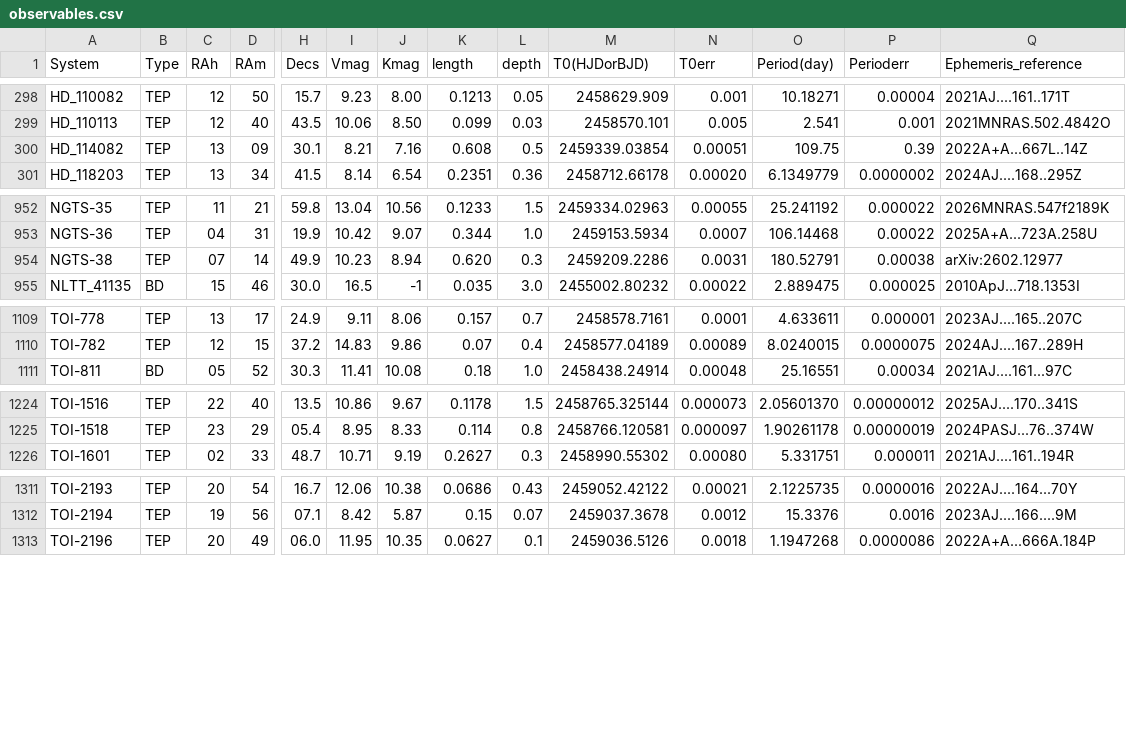
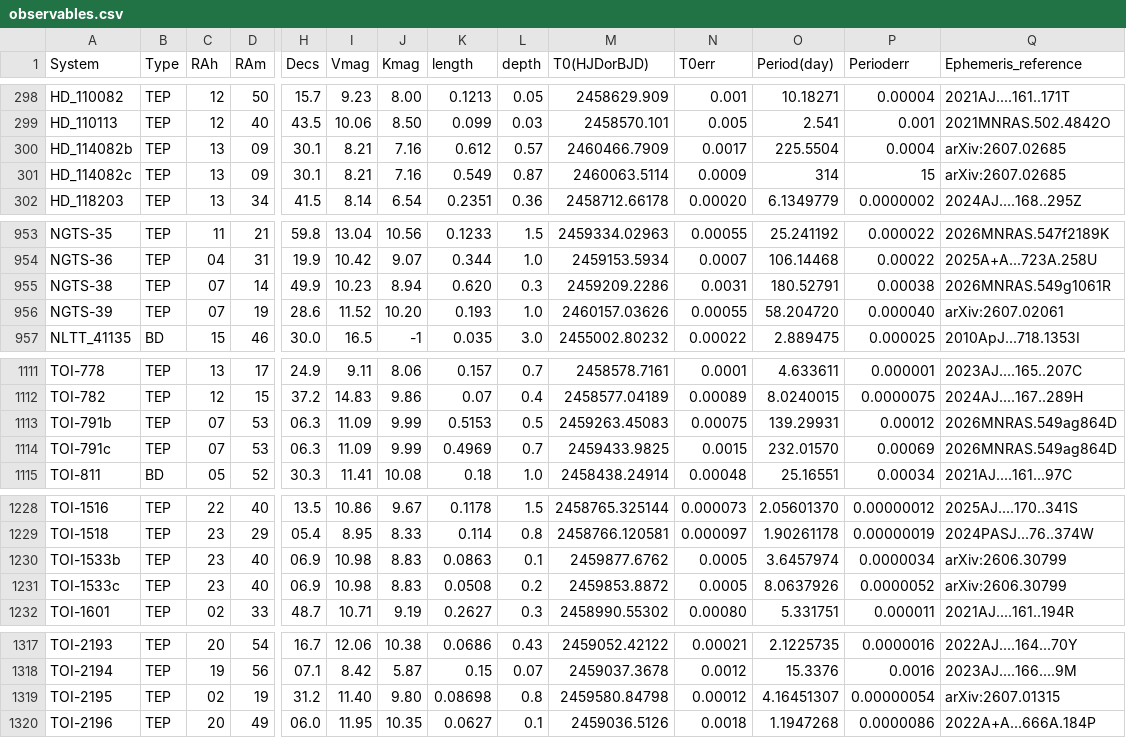
Before and after one commit to chatdanai-s/PREFACE-v2, a CSV file: preface/csvbank/core/observables.csv, drawn as a sheet; only a part is shown, gaps mark what is left out; addresses are those after the commit; rows hold the shown columns only; the diff covers the shown part only; the diff names each change by its address in the sheet, - before the commit and + after, or states it on an @@ line.

```diff
--- a/preface/csvbank/core/observables.csv
+++ b/preface/csvbank/core/observables.csv
-A300 (System): HD_114082
+A300 (System): HD_114082b
-K300 (length): 0.608
+K300 (length): 0.612
-L300 (depth): 0.5
+L300 (depth): 0.57
-M300 (T0(HJDorBJD)): 2459339.03854
+M300 (T0(HJDorBJD)): 2460466.7909
-N300 (T0err): 0.00051
+N300 (T0err): 0.0017
-O300 (Period(day)): 109.75
+O300 (Period(day)): 225.5504
-P300 (Perioderr): 0.39
+P300 (Perioderr): 0.0004
-Q300 (Ephemeris_reference): 2022A+A...667L..14Z
+Q300 (Ephemeris_reference): arXiv:2607.02685
+row 301: HD_114082c | TEP | 13 | 09 | 30.1 | 8.21 | 7.16 | 0.549 | 0.87 | 2460063.5114 | 0.0009 | 314 | 15 | arXiv:2607.02685
-Q955 (Ephemeris_reference): arXiv:2602.12977
+Q955 (Ephemeris_reference): 2026MNRAS.549g1061R
+row 956: NGTS-39 | TEP | 07 | 19 | 28.6 | 11.52 | 10.20 | 0.193 | 1.0 | 2460157.03626 | 0.00055 | 58.204720 | 0.000040 | arXiv:2607.02061
+row 1113: TOI-791b | TEP | 07 | 53 | 06.3 | 11.09 | 9.99 | 0.5153 | 0.5 | 2459263.45083 | 0.00075 | 139.29931 | 0.00012 | 2026MNRAS.549ag864D
+row 1114: TOI-791c | TEP | 07 | 53 | 06.3 | 11.09 | 9.99 | 0.4969 | 0.7 | 2459433.9825 | 0.0015 | 232.01570 | 0.00069 | 2026MNRAS.549ag864D
+row 1230: TOI-1533b | TEP | 23 | 40 | 06.9 | 10.98 | 8.83 | 0.0863 | 0.1 | 2459877.6762 | 0.0005 | 3.6457974 | 0.0000034 | arXiv:2606.30799
+row 1231: TOI-1533c | TEP | 23 | 40 | 06.9 | 10.98 | 8.83 | 0.0508 | 0.2 | 2459853.8872 | 0.0005 | 8.0637926 | 0.0000052 | arXiv:2606.30799
+row 1319: TOI-2195 | TEP | 02 | 19 | 31.2 | 11.40 | 9.80 | 0.08698 | 0.8 | 2459580.84798 | 0.00012 | 4.16451307 | 0.00000054 | arXiv:2607.01315
```
Also changed, not shown: 1 added row and 22 edited cells elsewhere in this file, preface/csvbank/core/allplanets-csv.csv, 10 other files.
